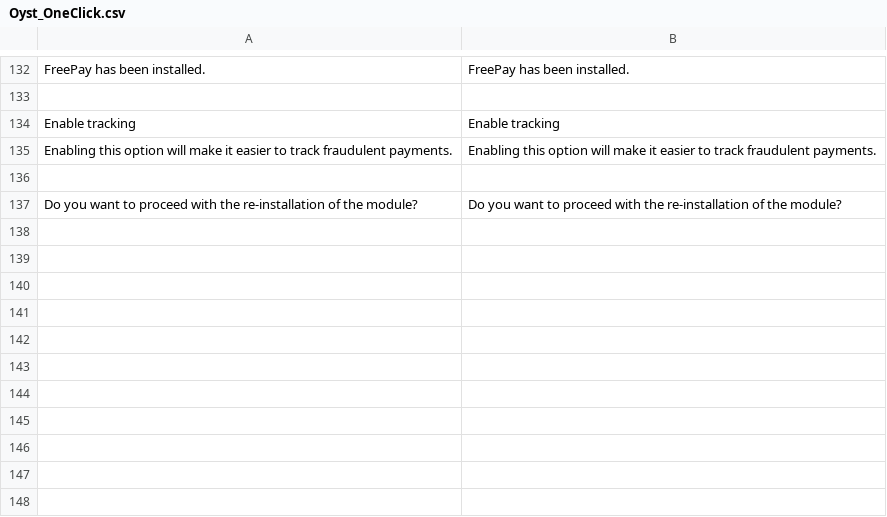
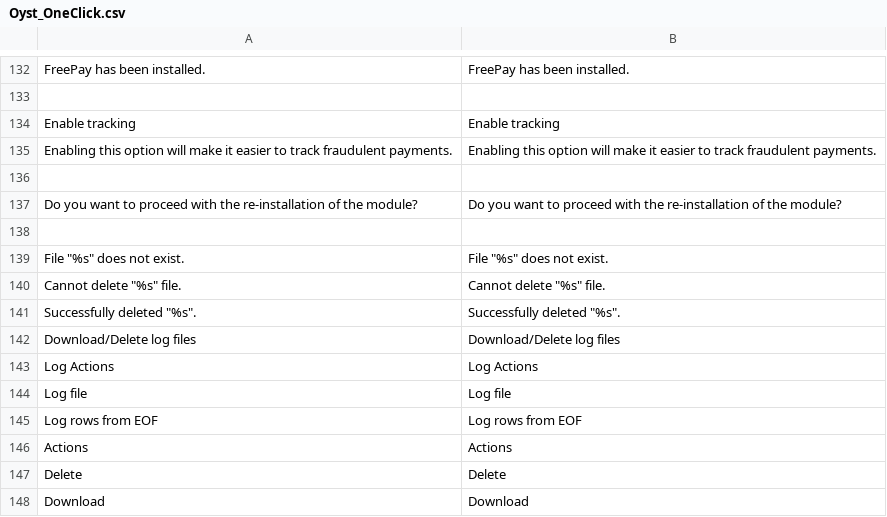
Before and after one commit to oystparis/oyst-1click-magento, a CSV file: app/locale/en_US/Oyst_OneClick.csv, drawn as a sheet; only a part is shown, gaps mark what is left out; the diff names each change by its address in the sheet, - before the commit and + after, or states it on an @@ line.

```diff
--- a/app/locale/en_US/Oyst_OneClick.csv
+++ b/app/locale/en_US/Oyst_OneClick.csv
+row 138: (empty)
+row 139: File "%s" does not exist. | File "%s" does not exist.
+row 140: Cannot delete "%s" file. | Cannot delete "%s" file.
+row 141: Successfully deleted "%s". | Successfully deleted "%s".
+row 142: Download/Delete log files | Download/Delete log files
+row 143: Log Actions | Log Actions
+row 144: Log file | Log file
+row 145: Log rows from EOF | Log rows from EOF
+row 146: Actions | Actions
+row 147: Delete | Delete
+row 148: Download | Download
```
Also changed, not shown: app/locale/fr_FR/Oyst_OneClick.csv, 7 other files.
